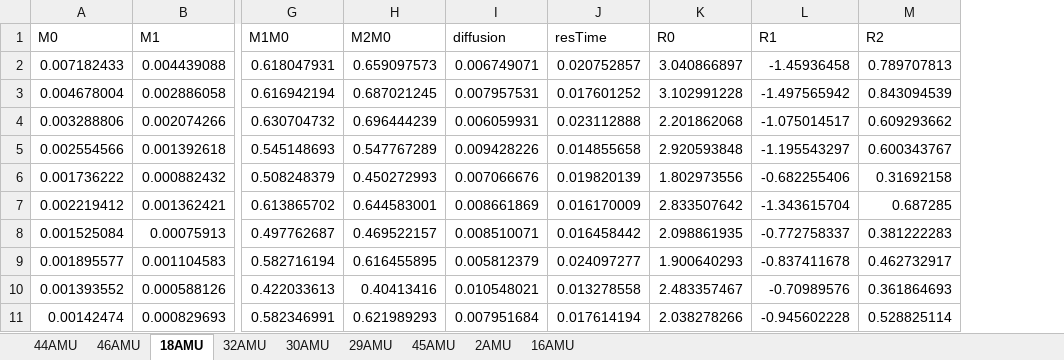
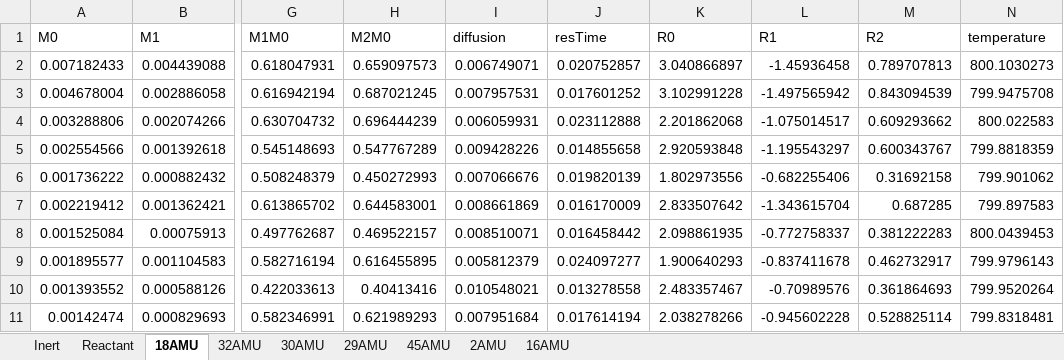
Before and after one commit to yuetingliu/TAP, an Excel workbook: sample.xlsx, sheet 18AMU, drawn as a sheet; only a part is shown, gaps mark what is left out; values as stored, in another font and other column widths than the file's, no borders; the diff names each change by its address in the sheet, - before the commit and + after, or states it on an @@ line.

```diff
--- a/sample.xlsx (sheet 18AMU)
+++ b/sample.xlsx (sheet 18AMU)
-sheet tab: 44AMU
+sheet tab: Inert
-sheet tab: 46AMU
+sheet tab: Reactant
+column N (temperature), rows 2-11: 800.1030273 | 799.9475708 | 800.022583 | 799.8818359 | 799.901062 | 799.897583 | 800.0439453 | 799.9796143 | 799.9520264 | 799.8318481
```
Also changed, not shown: gain_setting.xlsx, 1 other file.
